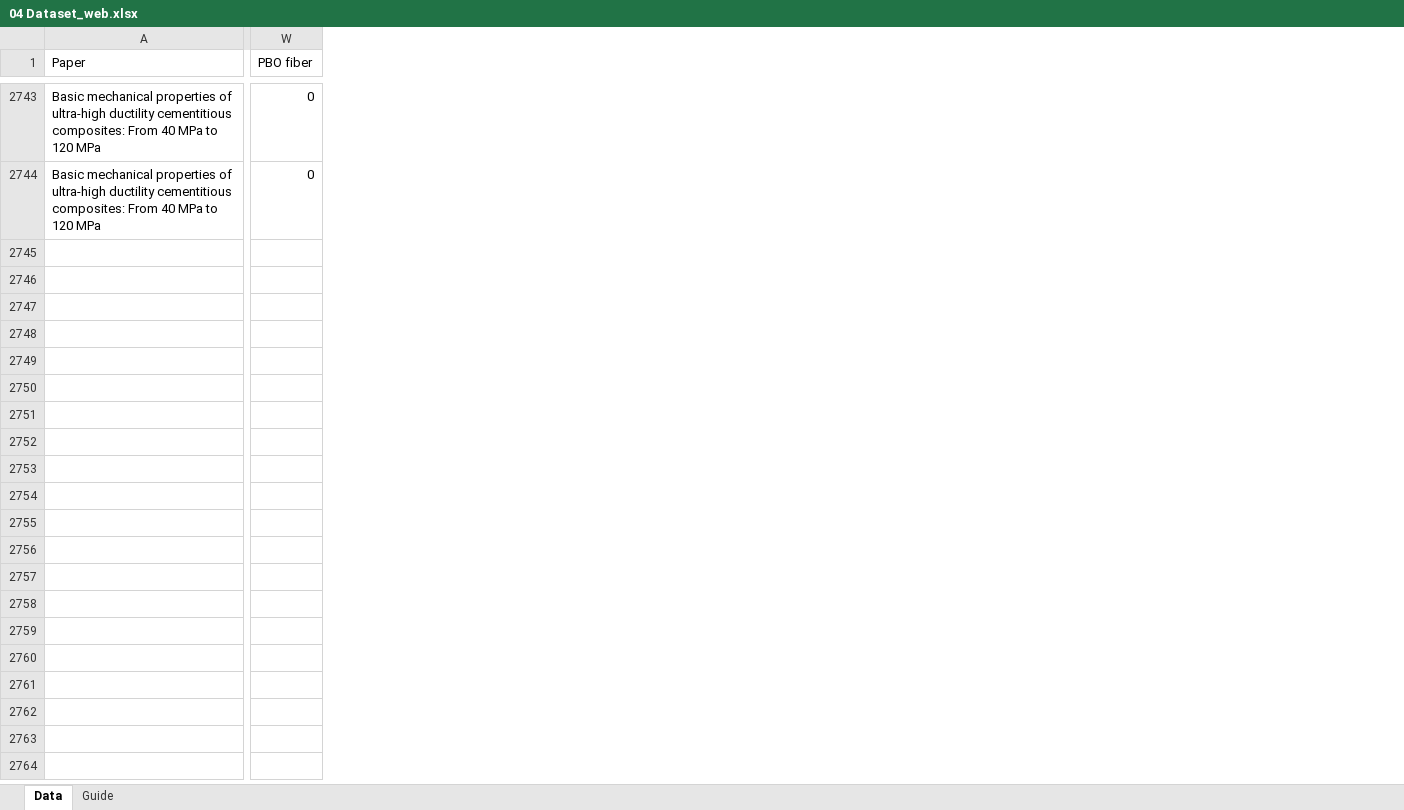
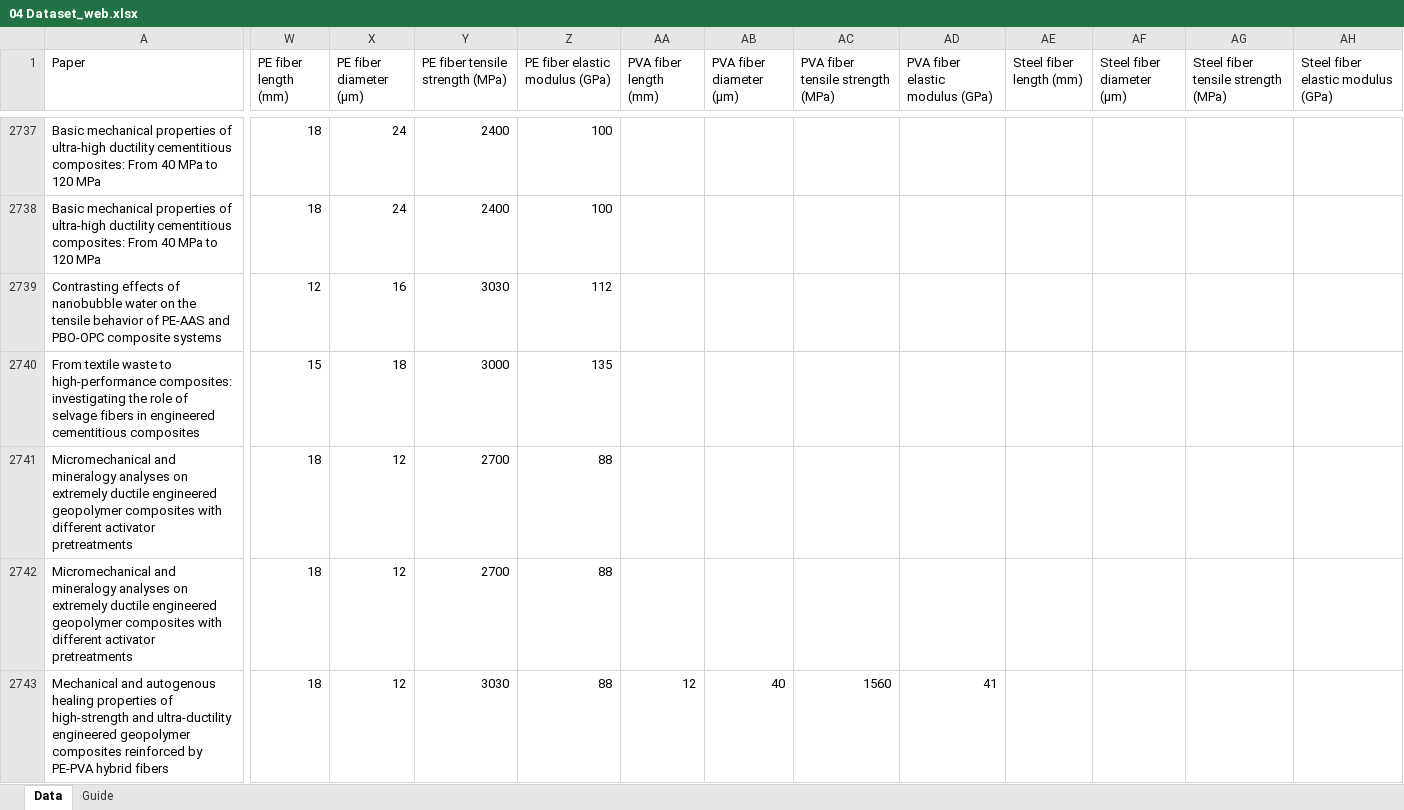
Before and after one commit to conslmhoang/construction-materials-lab, an Excel workbook: excel/04 Dataset_web.xlsx, sheet Data, drawn as a sheet; only a part is shown, gaps mark what is left out; values as stored, in another font and other column widths than the file's, no borders; removed rows and columns are numbered as before the commit, all else as after; rows hold the shown columns only; the diff covers the shown part only; the diff names each change by its address in the sheet, - before the commit and + after, or states it on an @@ line.

```diff
--- a/excel/04 Dataset_web.xlsx (sheet Data)
+++ b/excel/04 Dataset_web.xlsx (sheet Data)
-column W (PBO fiber), rows 2743-2744: 0 | 0
+column W (PE fiber length (mm)), rows 2737-2738: 18 | 18
+column X (PE fiber diameter (µm)), rows 2737-2738: 24 | 24
+column Y (PE fiber tensile strength (MPa)), rows 2737-2738: 2400 | 2400
+column Z (PE fiber elastic modulus (GPa)), rows 2737-2738: 100 | 100
+column AA (PVA fiber length (mm)), empty
+column AB (PVA fiber diameter (µm)), empty
+column AC (PVA fiber tensile strength (MPa)), empty
+column AD (PVA fiber elastic modulus (GPa)), empty
+column AE (Steel fiber length (mm)), empty
+column AF (Steel fiber diameter (µm)), empty
+column AG, row 1: Steel fiber tensile strength (MPa)
+column AH, row 1: Steel fiber elastic modulus (GPa)
+row 2739: Contrasting effects of nanobubble water on the tensile behavior of PE-AAS and PBO-OPC composite systems | 12 | 16 | 3030 | 112
+row 2740: From textile waste to high-performance composites: investigating the role of selvage fibers in engineered cementitious composites | 15 | 18 | 3000 | 135
+row 2741: Micromechanical and mineralogy analyses on extremely ductile engineered geopolymer composites with different activator pretreatments | 18 | 12 | 2700 | 88
+row 2742: Micromechanical and mineralogy analyses on extremely ductile engineered geopolymer composites with different activator pretreatments | 18 | 12 | 2700 | 88
+row 2743: Mechanical and autogenous healing properties of high-strength and ultra-ductility engineered geopolymer composites reinforced by PE-PVA hybrid fibers | 18 | 12 | 3030 | 88 | 12 | 40 | 1560 | 41
```
Also changed, not shown: 40 added rows and 6 removed rows elsewhere in this sheet, sheet Guide, 34 other files.
